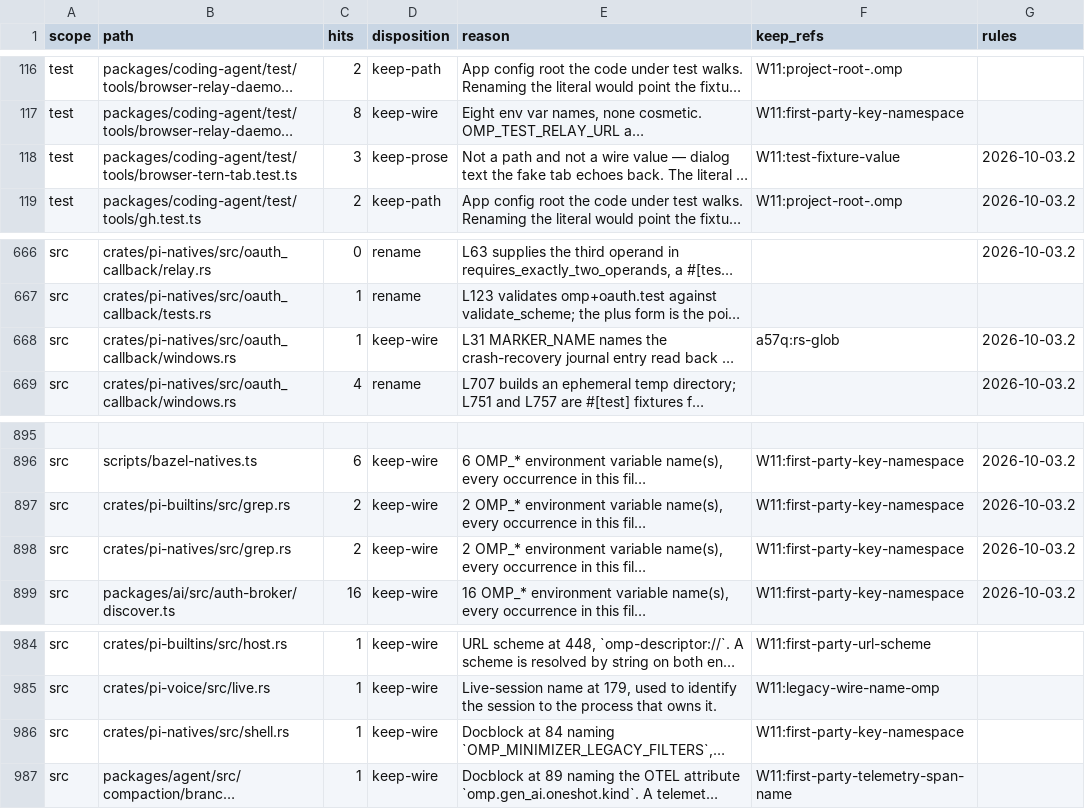
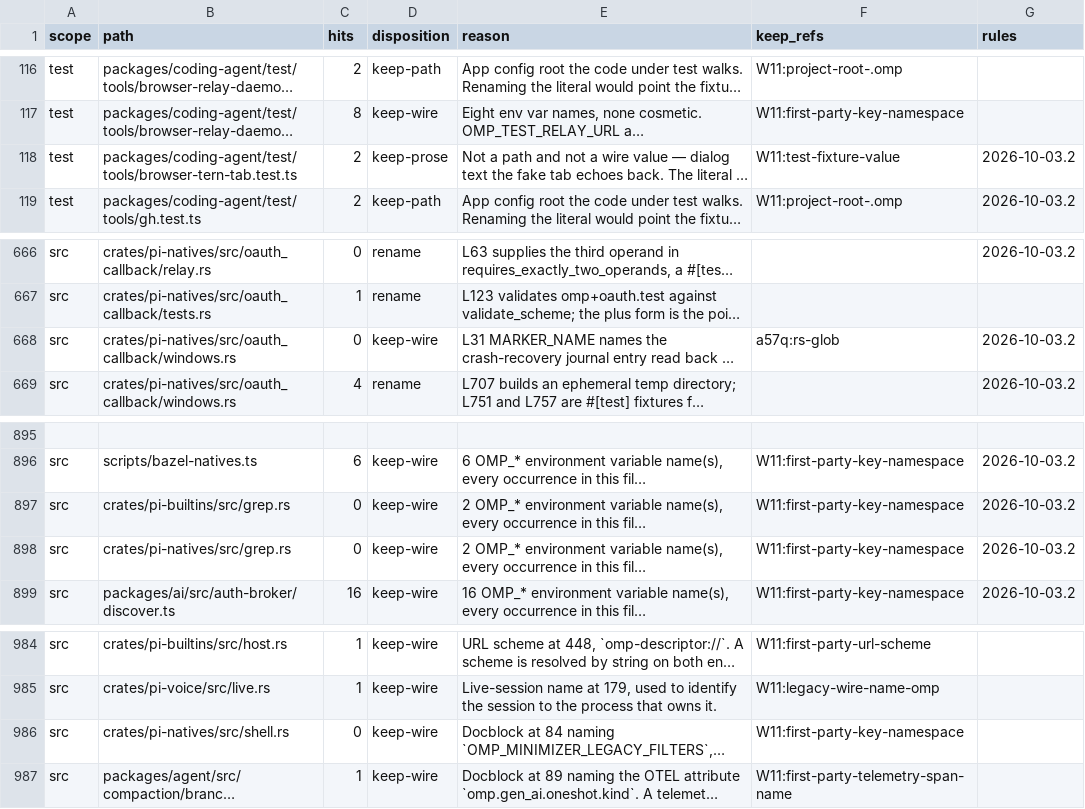
Before and after one commit to ultrabuilders/ultraworkers, a TSV file: scripts/rename/disposition.tsv, drawn as a sheet; only a part is shown, gaps mark what is left out; long unchanged cells end in …; the diff names each change by its address in the sheet, - before the commit and + after, or states it on an @@ line.

```diff
--- a/scripts/rename/disposition.tsv
+++ b/scripts/rename/disposition.tsv
-C118 (hits): 3
+C118 (hits): 2
-C668 (hits): 1
+C668 (hits): 0
-C897:C898 (hits): 2
+C897:C898 (hits): 0
-C986 (hits): 1
+C986 (hits): 0
```
